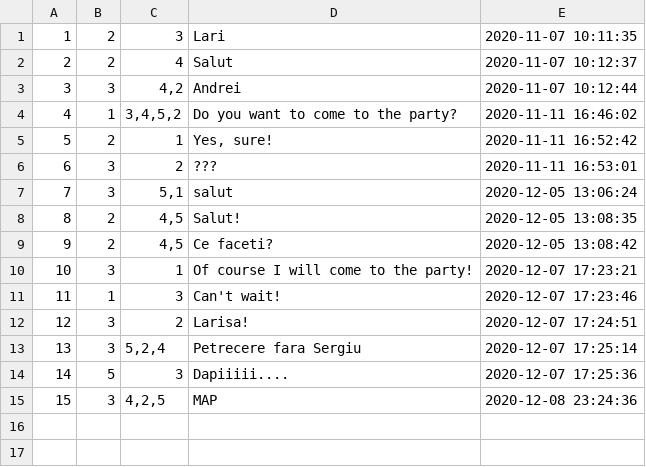
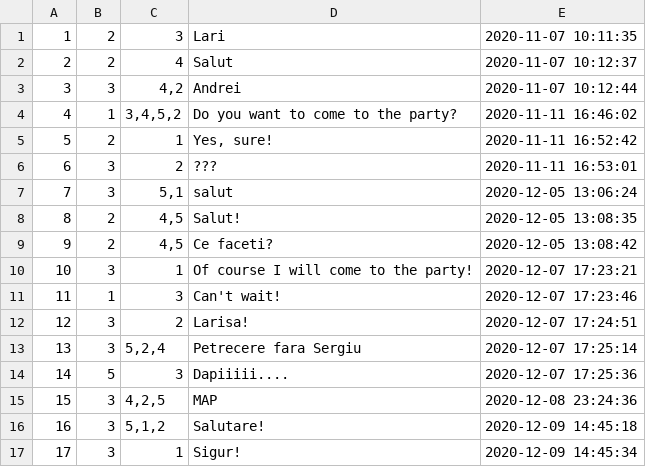
Before and after one commit to DascaluCosmin/Berry, a CSV file: data/messages.csv, drawn as a sheet; the diff names each change by its address in the sheet, - before the commit and + after, or states it on an @@ line.

```diff
--- a/data/messages.csv
+++ b/data/messages.csv
+row 16: 16 | 3 | 5,1,2 | Salutare! | 2020-12-09 14:45:18
+row 17: 17 | 3 | 1 | Sigur! | 2020-12-09 14:45:34
```
Also changed, not shown: data/friendshipRequests.csv, 9 other files.
